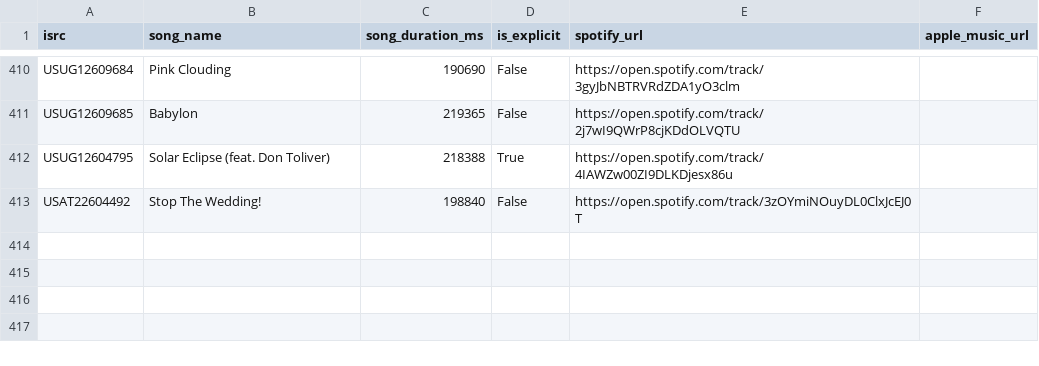
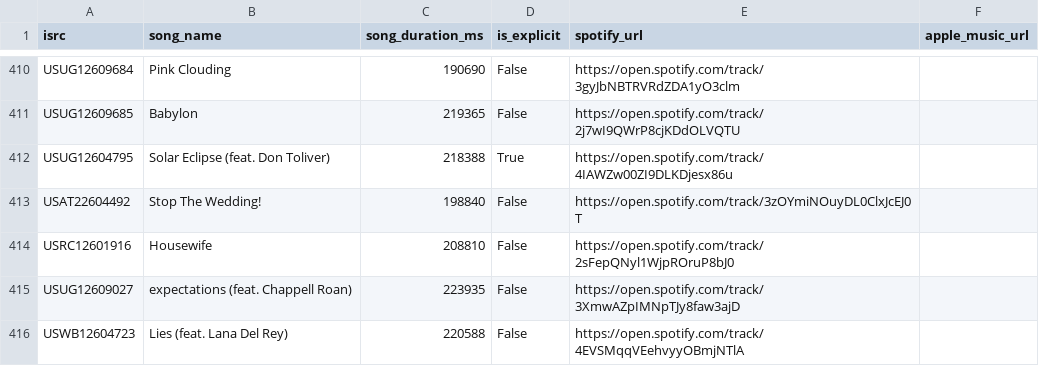
Before and after one commit to jarell-santella/daily-top-songs-etl, a CSV file: db/csv/song.csv, drawn as a sheet; only a part is shown, gaps mark what is left out.

```diff
--- a/db/csv/song.csv
+++ b/db/csv/song.csv
@@ -413 +413,4 @@
 "USAT22604492","Stop The Wedding!","198840","False","https://open.spotify.com/track/3zOYmiNOuyDL0ClxJcEJ0T",
+"USRC12601916","Housewife","208810","False","https://open.spotify.com/track/2sFepQNyl1WjpROruP8bJ0",
+"USUG12609027","expectations (feat. Chappell Roan)","223935","False","https://open.spotify.com/track/3XmwAZpIMNpTJy8faw3ajD",
+"USWB12604723","Lies (feat. Lana Del Rey)","220588","False","https://open.spotify.com/track/4EVSMqqVEehvyyOBmjNTlA",
```
Also changed, not shown: db/csv/artist.csv, db/csv/artist_song_map.csv, 1 other file.
